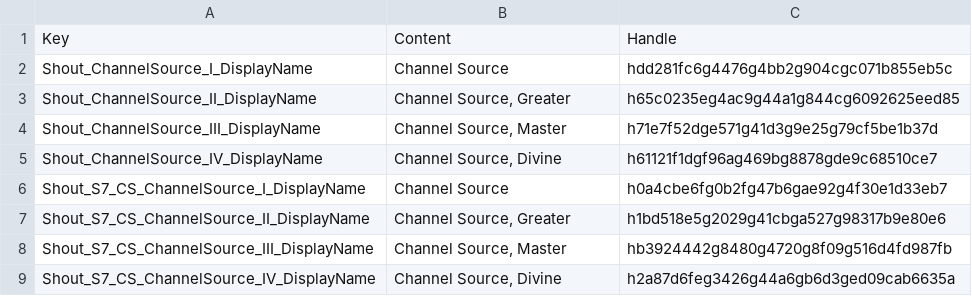
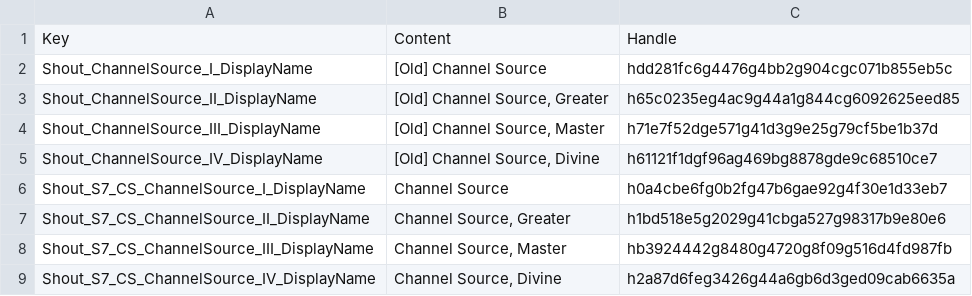
Before and after one commit to HunterGhost27/Channel-Source, a TSV file: Public/ChannelSource_66d26dfa-db24-4388-99d5-1f1a5b323e3c/Localization/SCG/Shout_DisplayName.tsv, drawn as a sheet.

```diff
--- a/Public/ChannelSource_66d26dfa-db24-4388-99d5-1f1a5b323e3c/Localization/SCG/Shout_DisplayName.tsv
+++ b/Public/ChannelSource_66d26dfa-db24-4388-99d5-1f1a5b323e3c/Localization/SCG/Shout_DisplayName.tsv
@@ -1,6 +1,6 @@
 Key	Content	Handle
-Shout_ChannelSource_I_DisplayName	Channel Source	hdd281fc6g4476g4bb2g904cgc071b855eb5c
-Shout_ChannelSource_II_DisplayName	Channel Source, Greater	h65c0235eg4ac9g44a1g844cg6092625eed85
-Shout_ChannelSource_III_DisplayName	Channel Source, Master	h71e7f52dge571g41d3g9e25g79cf5be1b37d
-Shout_ChannelSource_IV_DisplayName	Channel Source, Divine	h61121f1dgf96ag469bg8878gde9c68510ce7
+Shout_ChannelSource_I_DisplayName	[Old] Channel Source	hdd281fc6g4476g4bb2g904cgc071b855eb5c
+Shout_ChannelSource_II_DisplayName	[Old] Channel Source, Greater	h65c0235eg4ac9g44a1g844cg6092625eed85
+Shout_ChannelSource_III_DisplayName	[Old] Channel Source, Master	h71e7f52dge571g41d3g9e25g79cf5be1b37d
+Shout_ChannelSource_IV_DisplayName	[Old] Channel Source, Divine	h61121f1dgf96ag469bg8878gde9c68510ce7
 Shout_S7_CS_ChannelSource_I_DisplayName	Channel Source	h0a4cbe6fg0b2fg47b6gae92g4f30e1d33eb7
```
Also changed, not shown: Public/ChannelSource_66d26dfa-db24-4388-99d5-1f1a5b323e3c/Localization/SCG/Shout_Description.tsv, Public/ChannelSource_66d26dfa-db24-4388-99d5-1f1a5b323e3c/Localization/SCG/Shout_StatsDescription.tsv, 5 other files.
